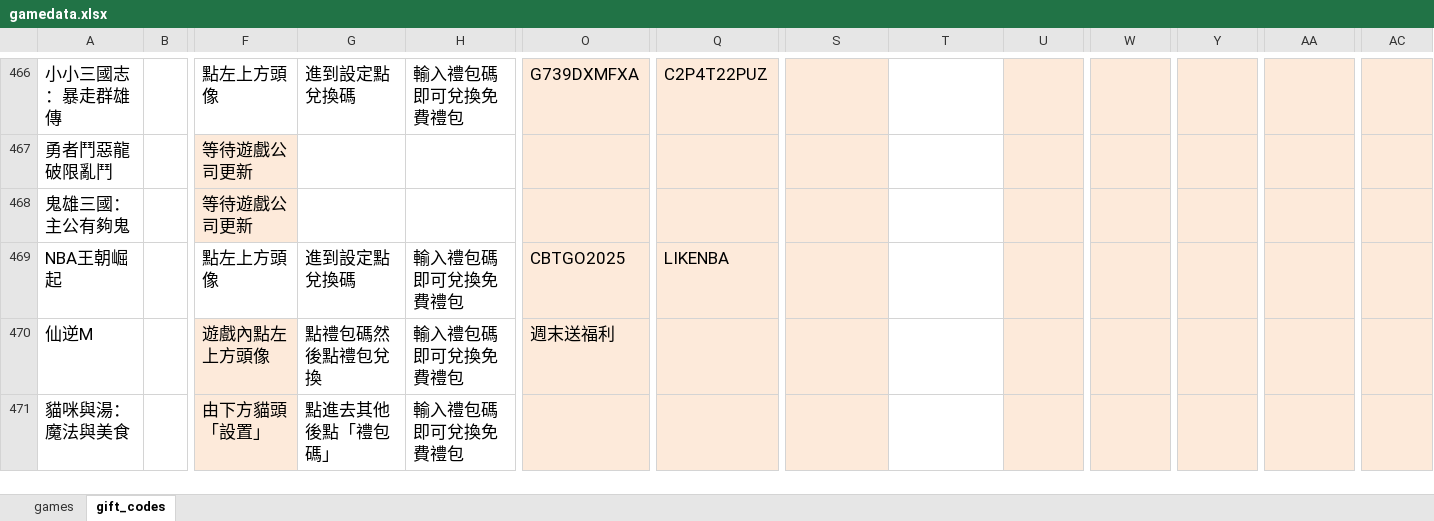
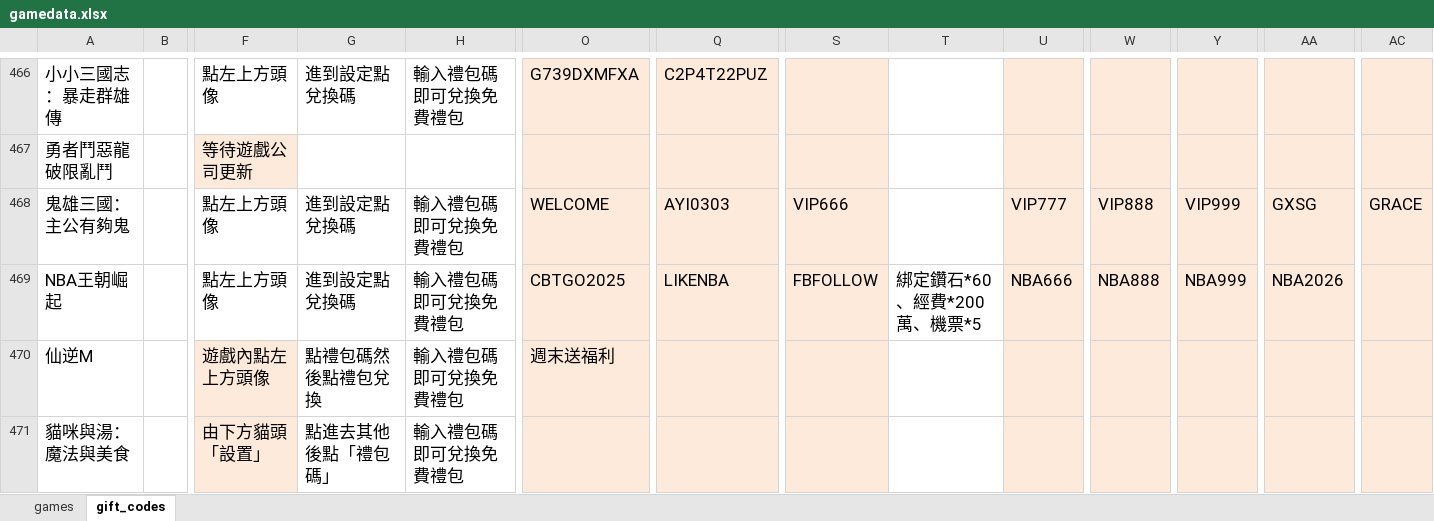
Before and after one commit to diva3322/SSBuy-web, an Excel workbook: detail_giftcode/data/gamedata.xlsx, sheet gift_codes, drawn as a sheet; only a part is shown, gaps mark what is left out; values as stored, in another font and other column widths than the file's, no borders; the diff names each change by its address in the sheet, - before the commit and + after, or states it on an @@ line.

```diff
--- a/detail_giftcode/data/gamedata.xlsx (sheet gift_codes)
+++ b/detail_giftcode/data/gamedata.xlsx (sheet gift_codes)
-F468: 等待遊戲公司更新
+F468: 點左上方頭像
-F468 fill: #FDEADA
+F468 fill: none
-G468: (empty)
+G468: 進到設定點兌換碼
-H468: (empty)
+H468: 輸入禮包碼即可兌換免費禮包
-O468: (empty)
+O468: WELCOME
-Q468: (empty)
+Q468: AYI0303
-S468: (empty)
+S468: VIP666
-U468: (empty)
+U468: VIP777
-W468: (empty)
+W468: VIP888
-Y468: (empty)
+Y468: VIP999
-AA468: (empty)
+AA468: GXSG
-AC468: (empty)
+AC468: GRACE
-S469: (empty)
+S469: FBFOLLOW
-T469: (empty)
+T469: 綁定鑽石*60、經費*200萬、機票*5
-U469: (empty)
+U469: NBA666
-W469: (empty)
+W469: NBA888
-Y469: (empty)
+Y469: NBA999
-AA469: (empty)
+AA469: NBA2026
```
Also changed, not shown: sheet games, 3 other files.
